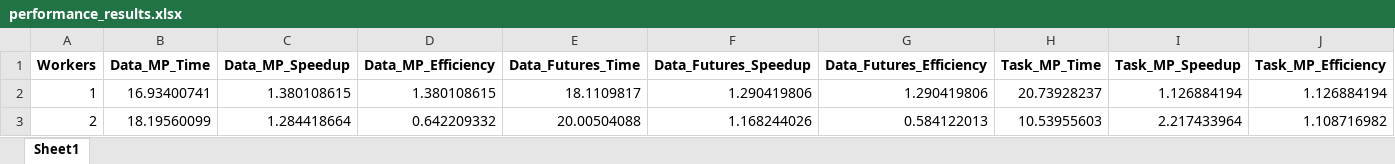
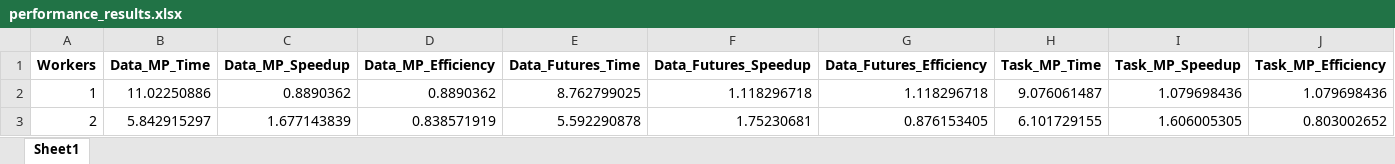
Before and after one commit to sookwern29/cst435_assign2, an Excel workbook: performance_results.xlsx, sheet Sheet1, drawn as a sheet; only a part is shown; values as stored, in another font and other column widths than the file's, no borders; the diff covers the shown part only; the diff names each change by its address in the sheet, - before the commit and + after, or states it on an @@ line.

Commit message:
adding efficiency graph

```diff
--- a/performance_results.xlsx (sheet Sheet1)
+++ b/performance_results.xlsx (sheet Sheet1)
-B2 (Data_MP_Time): 16.93400741
+B2 (Data_MP_Time): 11.02250886
-C2 (Data_MP_Speedup): 1.380108615
+C2 (Data_MP_Speedup): 0.8890362
-D2 (Data_MP_Efficiency): 1.380108615
+D2 (Data_MP_Efficiency): 0.8890362
-E2 (Data_Futures_Time): 18.1109817
+E2 (Data_Futures_Time): 8.762799025
-F2 (Data_Futures_Speedup): 1.290419806
+F2 (Data_Futures_Speedup): 1.118296718
-G2 (Data_Futures_Efficiency): 1.290419806
+G2 (Data_Futures_Efficiency): 1.118296718
-H2 (Task_MP_Time): 20.73928237
+H2 (Task_MP_Time): 9.076061487
-I2 (Task_MP_Speedup): 1.126884194
+I2 (Task_MP_Speedup): 1.079698436
-J2 (Task_MP_Efficiency): 1.126884194
+J2 (Task_MP_Efficiency): 1.079698436
-B3 (Data_MP_Time): 18.19560099
+B3 (Data_MP_Time): 5.842915297
-C3 (Data_MP_Speedup): 1.284418664
+C3 (Data_MP_Speedup): 1.677143839
-D3 (Data_MP_Efficiency): 0.642209332
+D3 (Data_MP_Efficiency): 0.838571919
-E3 (Data_Futures_Time): 20.00504088
+E3 (Data_Futures_Time): 5.592290878
-F3 (Data_Futures_Speedup): 1.168244026
+F3 (Data_Futures_Speedup): 1.75230681
-G3 (Data_Futures_Efficiency): 0.584122013
+G3 (Data_Futures_Efficiency): 0.876153405
-H3 (Task_MP_Time): 10.53955603
+H3 (Task_MP_Time): 6.101729155
-I3 (Task_MP_Speedup): 2.217433964
+I3 (Task_MP_Speedup): 1.606005305
-J3 (Task_MP_Efficiency): 1.108716982
+J3 (Task_MP_Efficiency): 0.803002652
```
Also changed, not shown: 30 edited cells elsewhere in this sheet, 2 other files.
